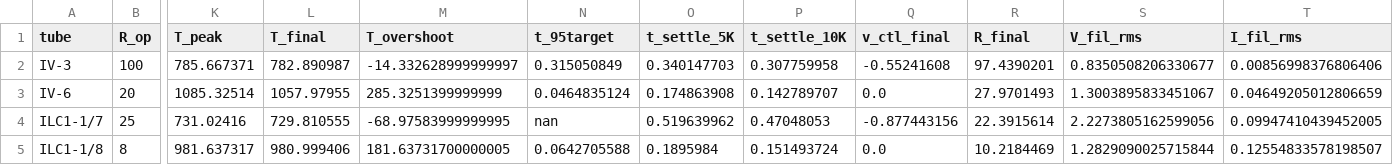
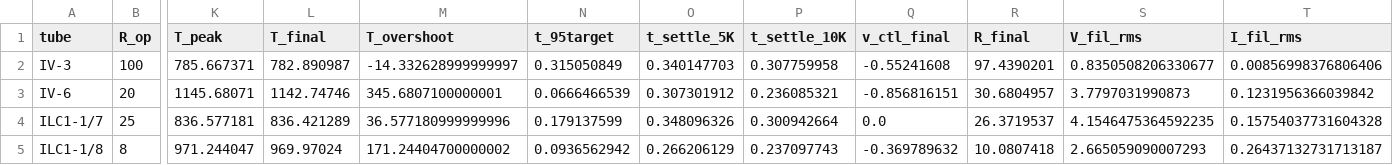
Before and after one commit to lewisbrown-uk/smps-design-tools, a CSV file: ngspice_examples/tubes_sweep.csv, drawn as a sheet; only a part is shown, gaps mark what is left out; the diff names each change by its address in the sheet, - before the commit and + after, or states it on an @@ line.

```diff
--- a/ngspice_examples/tubes_sweep.csv
+++ b/ngspice_examples/tubes_sweep.csv
-K3 (T_peak): 1085.32514
+K3 (T_peak): 1145.68071
-L3 (T_final): 1057.97955
+L3 (T_final): 1142.74746
-M3 (T_overshoot): 285.3251399999999
+M3 (T_overshoot): 345.6807100000001
-N3 (t_95target): 0.0464835124
+N3 (t_95target): 0.0666466539
-O3 (t_settle_5K): 0.174863908
+O3 (t_settle_5K): 0.307301912
-P3 (t_settle_10K): 0.142789707
+P3 (t_settle_10K): 0.236085321
-Q3 (v_ctl_final): 0.0
+Q3 (v_ctl_final): -0.856816151
-R3 (R_final): 27.9701493
+R3 (R_final): 30.6804957
-S3 (V_fil_rms): 1.3003895833451067
+S3 (V_fil_rms): 3.7797031990873
-T3 (I_fil_rms): 0.04649205012806659
+T3 (I_fil_rms): 0.1231956366039842
-K4 (T_peak): 731.02416
+K4 (T_peak): 836.577181
-L4 (T_final): 729.810555
+L4 (T_final): 836.421289
-M4 (T_overshoot): -68.97583999999995
+M4 (T_overshoot): 36.577180999999996
-N4 (t_95target): nan
+N4 (t_95target): 0.179137599
-O4 (t_settle_5K): 0.519639962
+O4 (t_settle_5K): 0.348096326
-P4 (t_settle_10K): 0.47048053
+P4 (t_settle_10K): 0.300942664
-Q4 (v_ctl_final): -0.877443156
+Q4 (v_ctl_final): 0.0
-R4 (R_final): 22.3915614
+R4 (R_final): 26.3719537
-S4 (V_fil_rms): 2.2273805162599056
+S4 (V_fil_rms): 4.1546475364592235
-T4 (I_fil_rms): 0.09947410439452005
+T4 (I_fil_rms): 0.15754037731604328
-K5 (T_peak): 981.637317
+K5 (T_peak): 971.244047
-L5 (T_final): 980.999406
+L5 (T_final): 969.97024
-M5 (T_overshoot): 181.63731700000005
+M5 (T_overshoot): 171.24404700000002
-N5 (t_95target): 0.0642705588
+N5 (t_95target): 0.0936562942
-O5 (t_settle_5K): 0.1895984
+O5 (t_settle_5K): 0.266206129
-P5 (t_settle_10K): 0.151493724
+P5 (t_settle_10K): 0.237097743
-Q5 (v_ctl_final): 0.0
+Q5 (v_ctl_final): -0.369789632
-R5 (R_final): 10.2184469
+R5 (R_final): 10.0807418
-S5 (V_fil_rms): 1.2829090025715844
+S5 (V_fil_rms): 2.665059090007293
-T5 (I_fil_rms): 0.12554833578198507
+T5 (I_fil_rms): 0.26437132731713187
```
Also changed, not shown: 2 other files.
